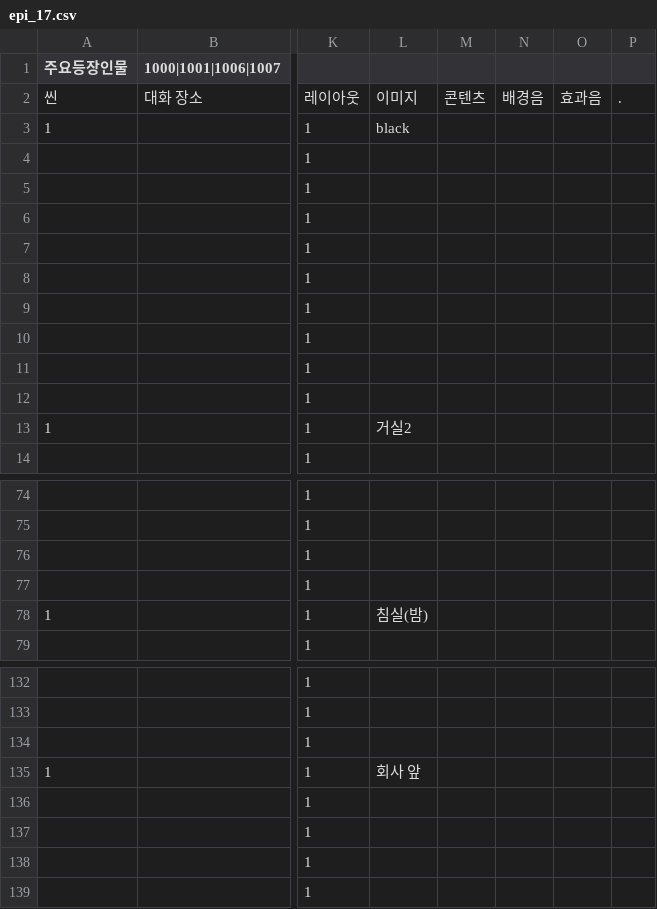
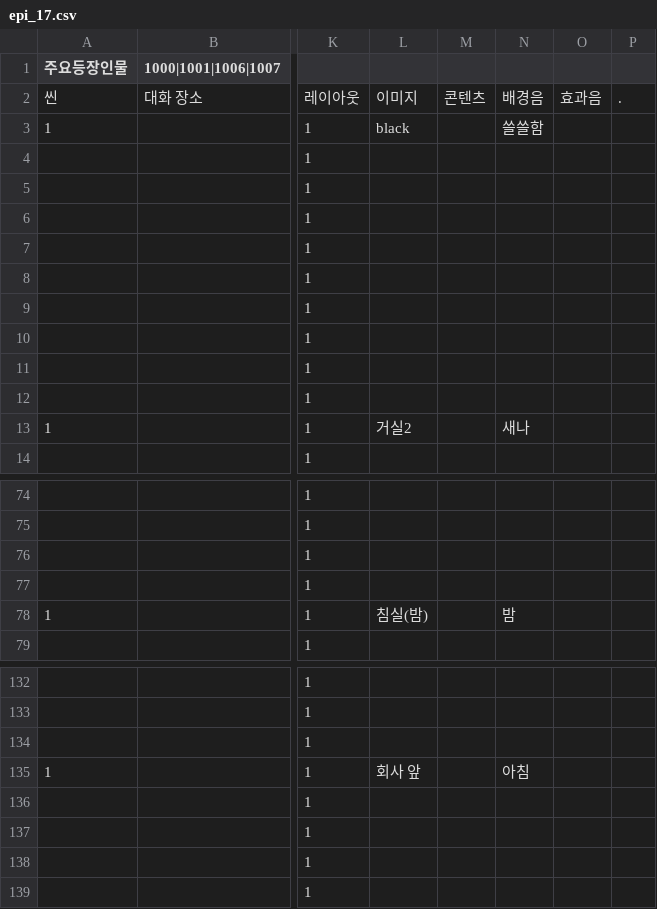
Before and after one commit to sopipc167/UnSleep, a CSV file: UnSleep/Assets/Resources/epi_csv/epi_17.csv, drawn as a sheet; only a part is shown, gaps mark what is left out; the diff names each change by its address in the sheet, - before the commit and + after, or states it on an @@ line.

Commit message:
65세 배경음악 삽입

```diff
--- a/UnSleep/Assets/Resources/epi_csv/epi_17.csv
+++ b/UnSleep/Assets/Resources/epi_csv/epi_17.csv
-N3: (empty)
+N3: 쓸쓸함
-N13: (empty)
+N13: 새나
-N78: (empty)
+N78: 밤
-N135: (empty)
+N135: 아침
```
